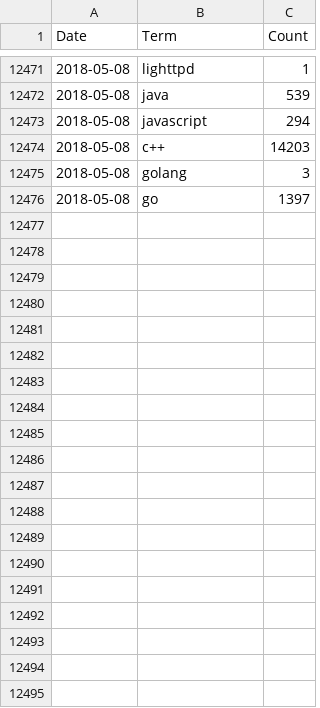
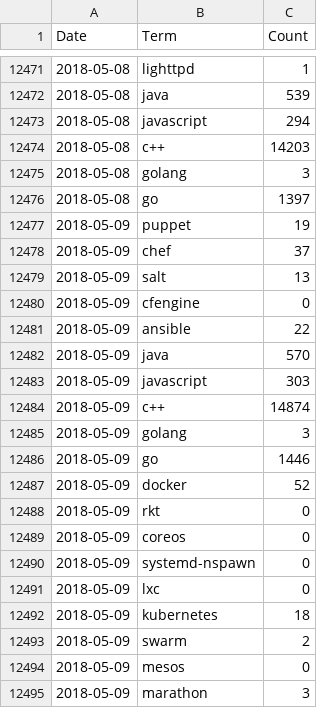
Before and after one commit to jreisinger/profesia-jobs, a CSV file: jobs-count_for-github.csv, drawn as a sheet; only a part is shown, gaps mark what is left out; the diff covers the shown part only; the diff names each change by its address in the sheet, - before the commit and + after, or states it on an @@ line.

```diff
--- a/jobs-count_for-github.csv
+++ b/jobs-count_for-github.csv
+row 12477: 2018-05-09 | puppet | 19
+row 12478: 2018-05-09 | chef | 37
+row 12479: 2018-05-09 | salt | 13
+row 12480: 2018-05-09 | cfengine | 0
+row 12481: 2018-05-09 | ansible | 22
+row 12482: 2018-05-09 | java | 570
+row 12483: 2018-05-09 | javascript | 303
+row 12484: 2018-05-09 | c++ | 14874
+row 12485: 2018-05-09 | golang | 3
+row 12486: 2018-05-09 | go | 1446
+row 12487: 2018-05-09 | docker | 52
+row 12488: 2018-05-09 | rkt | 0
+row 12489: 2018-05-09 | coreos | 0
+row 12490: 2018-05-09 | systemd-nspawn | 0
+row 12491: 2018-05-09 | lxc | 0
+row 12492: 2018-05-09 | kubernetes | 18
+row 12493: 2018-05-09 | swarm | 2
+row 12494: 2018-05-09 | mesos | 0
+row 12495: 2018-05-09 | marathon | 3
```
Also changed, not shown: 47 added rows elsewhere in this file, jobs-count.csv, 13 other files.
